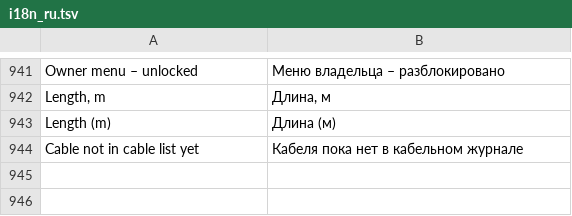
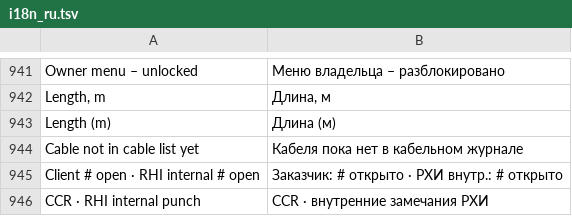
Before and after one commit to kishomani-code/ccr-ustluga, a TSV file: tools/i18n_ru.tsv, drawn as a sheet; only a part is shown, gaps mark what is left out.

Commit message:
Add files via upload

```diff
--- a/tools/i18n_ru.tsv
+++ b/tools/i18n_ru.tsv
@@ -944 +944,3 @@ Length (m)	Длина (м)
 Cable not in cable list yet	Кабеля пока нет в кабельном журнале
+Client # open · RHI internal # open	Заказчик: # открыто · РХИ внутр.: # открыто
+CCR · RHI internal punch	CCR · внутренние замечания РХИ
```
